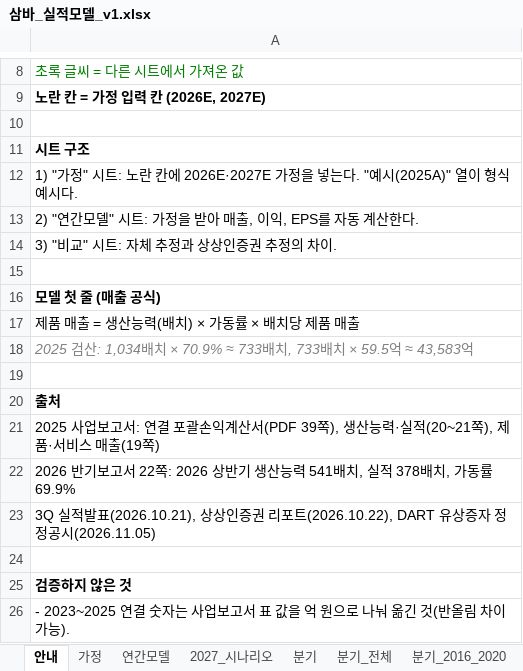
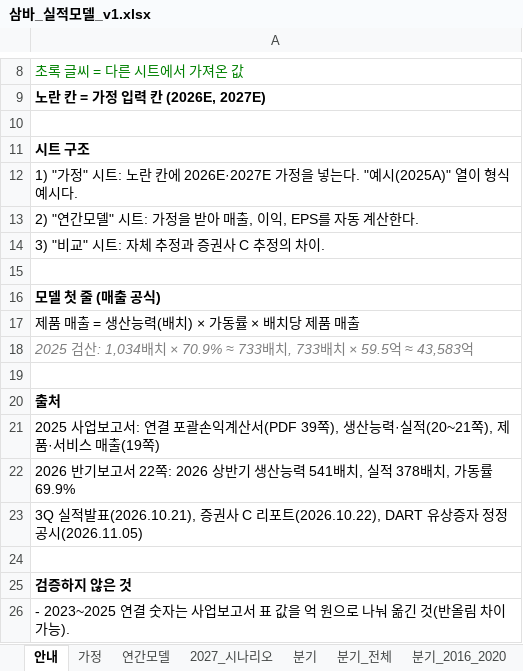
Before and after one commit to lee04jinwoo-sys/samba-report, an Excel workbook: 03_모델/삼바_실적모델_v1.xlsx, sheet 안내, drawn as a sheet; only a part is shown, gaps mark what is left out; values as stored, in another font and other column widths than the file's, no borders; the diff names each change by its address in the sheet, - before the commit and + after, or states it on an @@ line.

```diff
--- a/03_모델/삼바_실적모델_v1.xlsx (sheet 안내)
+++ b/03_모델/삼바_실적모델_v1.xlsx (sheet 안내)
-A14: 3) "비교" 시트: 자체 추정과 상상인증권 추정의 차이.
+A14: 3) "비교" 시트: 자체 추정과 증권사 C 추정의 차이.
-A23: …표(2026.10.21), 상상인증권 리포…
+A23: …표(2026.10.21), 증권사 C 리포…
```
Also changed, not shown: sheet 2027_시나리오, sheet 4분기_계절성, sheet 비교, sheet 분기_전체, sheet 분기, 2 other files.
